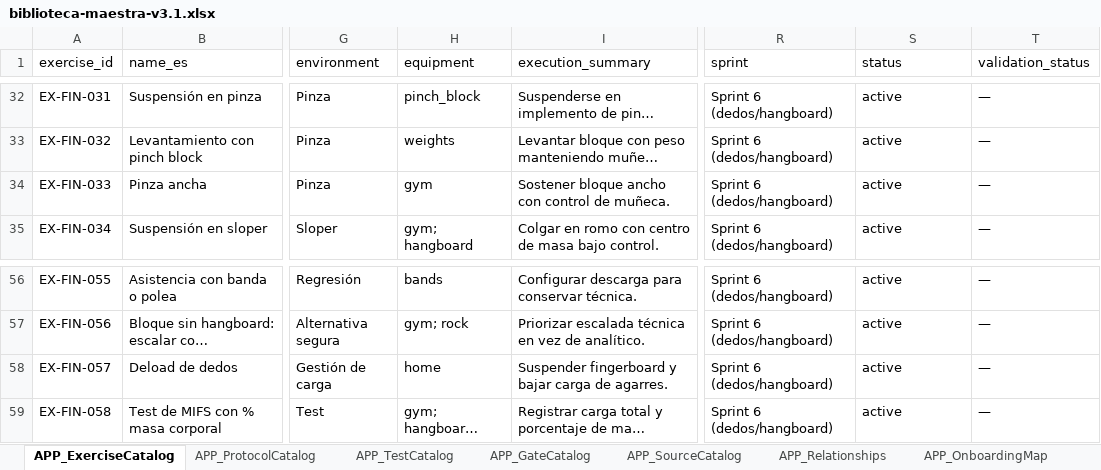
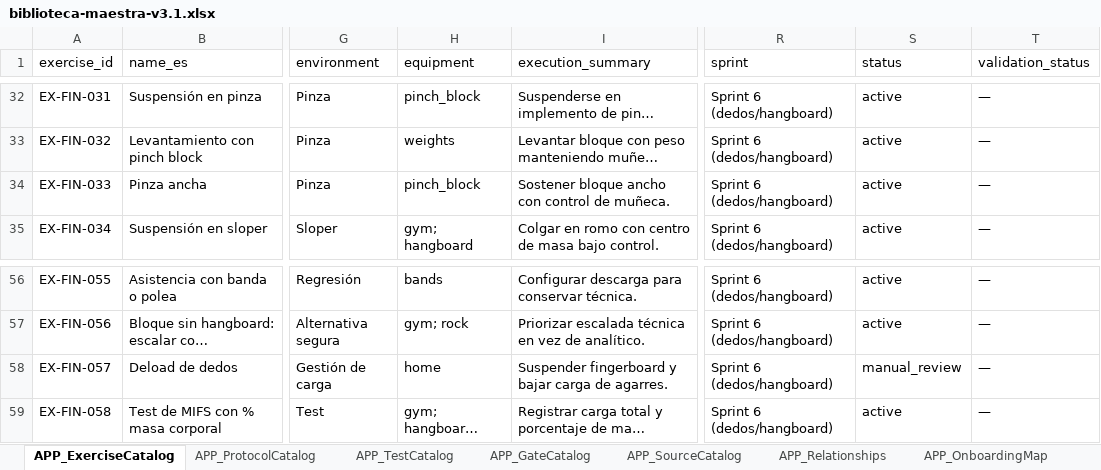
Before and after one commit to Giuliana-cyber/bliclimb, an Excel workbook: docs/biblioteca-maestra-v3.1.xlsx, sheet APP_ExerciseCatalog, drawn as a sheet; only a part is shown, gaps mark what is left out; long unchanged cells end in …; values as stored, in another font and other column widths than the file's, no borders; the diff names each change by its address in the sheet, - before the commit and + after, or states it on an @@ line.

Commit message:
data(dedos): curacion-dedos-v1 aplicada · 6 equipment + 1 manual_review
Curación de Giuliana 2026-07-19 sobre las 62 filas de fuerza-dedos.

§1 · Equipment (6 filas, todas RESUELTAS):
  EX-FIN-027 · "Borde estable"     → hangboard
  EX-FIN-031 · "Pinch ball/block"  → pinch_block  (enum ya existía)
  EX-FIN-033 · "Bloque/volumen"    → pinch_block  ← corrección
  EX-FIN-043 · "System wall"       → gym
  EX-FIN-061 · "Dinamómetro"       → dynamometer  (enum ya existía)
  EX-FIN-062 · "Dinamómetro esp."  → dynamometer

Cambio clave: EQUIPMENT_SUBSTRING_MAP "bloque/volumen" apuntaba a gym
por error de regen v1 · Giuliana confirmó que es misma familia pinza
(EX-FIN-031 y EX-FIN-033) · corregido a pinch_block.

§2 · EX-FIN-057 "Deload de dedos" → manual_review
  dosage_default = "GT-FIN-002" (ID de gate en campo de dosis).
  Sin protocolo canónico definido para gestión de carga → fuera del
  pool hasta que Giuliana defina la dosis. Añadido a
  FORCED_MANUAL_REVIEW_IDS.

§3 · Arquitectura gates dedos · CONFIRMADA
  restrict-pool.ts:68 filtra por riskWithinMax(riskLevel, focus.maxRiskLevel).
  Con risk_level limpio en los 62 + focus + flujo dolor semáforo,
  dedos queda cubierto. NO se llenan niveles ni gates fila-por-fila.

## Cambios en repo

- scripts/rediseno/regenerate_v31.py:
  - EQUIPMENT_SUBSTRING_MAP: "bloque/volumen" → pinch_block (era gym).
  - FORCED_MANUAL_REVIEW_IDS: agrega EX-FIN-057.

- scripts/rediseno/xlsx_to_json.py (nuevo):
  - Convierte docs/biblioteca-maestra-v3.1.xlsx → data/catalog-v3.1.json
    (bundeled del motor invertido). Preserva FocusRules de data/
    focus-rules.json.

- data/focus-rules.json (extraído): 12 reglas FR-001..FR-012 separadas
  del catalog para no perderlas al re-bundlear.

- data/catalog-v3.1.json: re-bundeled desde el xlsx nuevo (1390 KB).

- docs/biblioteca-maestra-v3.1.xlsx: re-regenerado con los mapeos.

- docs/rediseno/curacion/dedos-v1.md: la nota original de Giuliana
  + sección "Cambios aplicados por dev" con la traza.

## Estado post-curación

fuerza-dedos: 62 filas · 59 active · 3 manual_review
  (EX-FIN-030, EX-FIN-040 pre-existentes + EX-FIN-057 nuevo)

Motor smoke test: 42/42 verde (vitest lib/brain/motor-inverted).

Siguiente: Giuliana termina curación de calentamiento + recuperación
para arrancar el mini-test end-to-end.

```diff
--- a/docs/biblioteca-maestra-v3.1.xlsx (sheet APP_ExerciseCatalog)
+++ b/docs/biblioteca-maestra-v3.1.xlsx (sheet APP_ExerciseCatalog)
-H34 (equipment): gym
+H34 (equipment): pinch_block
-S58 (status): active
+S58 (status): manual_review
```
Also changed, not shown: 7 other files.
